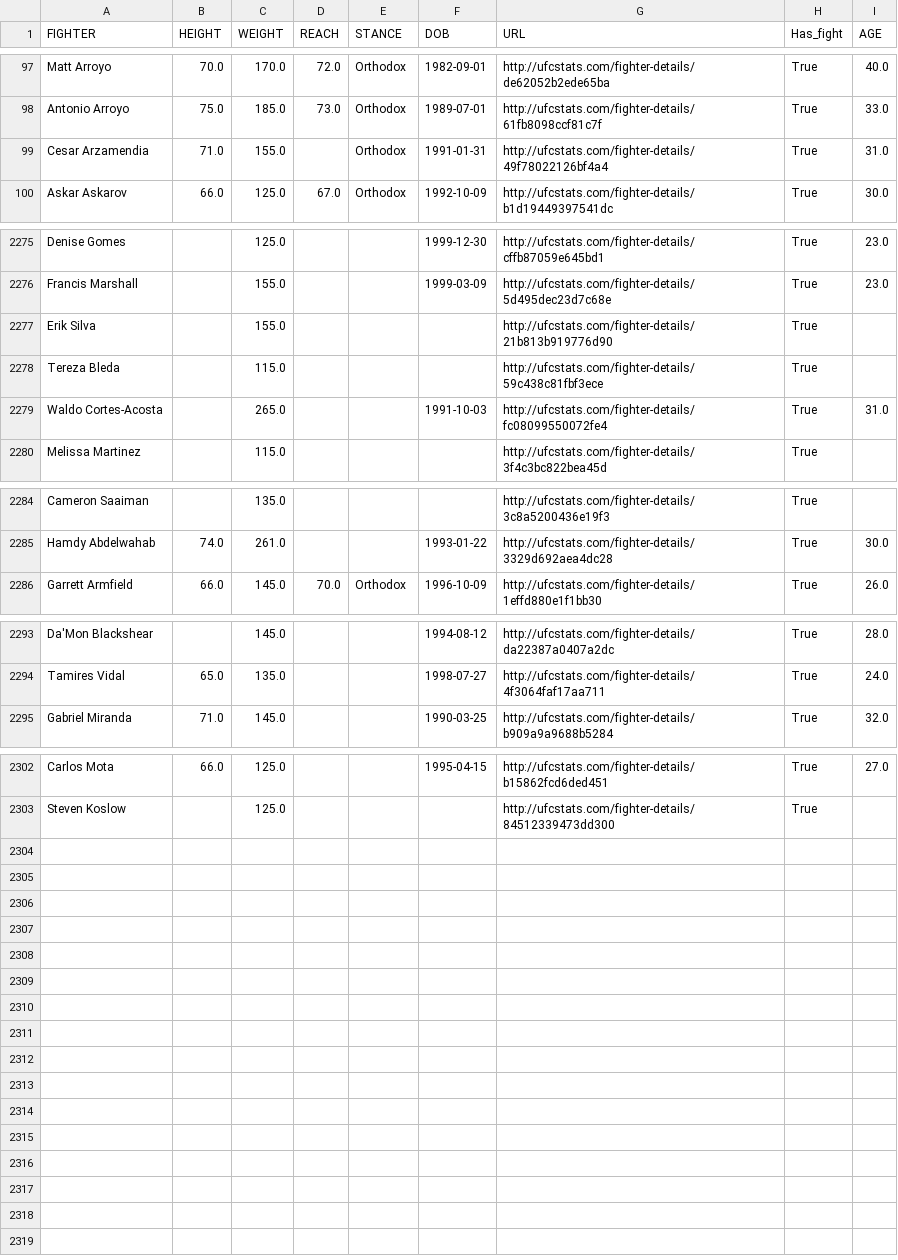
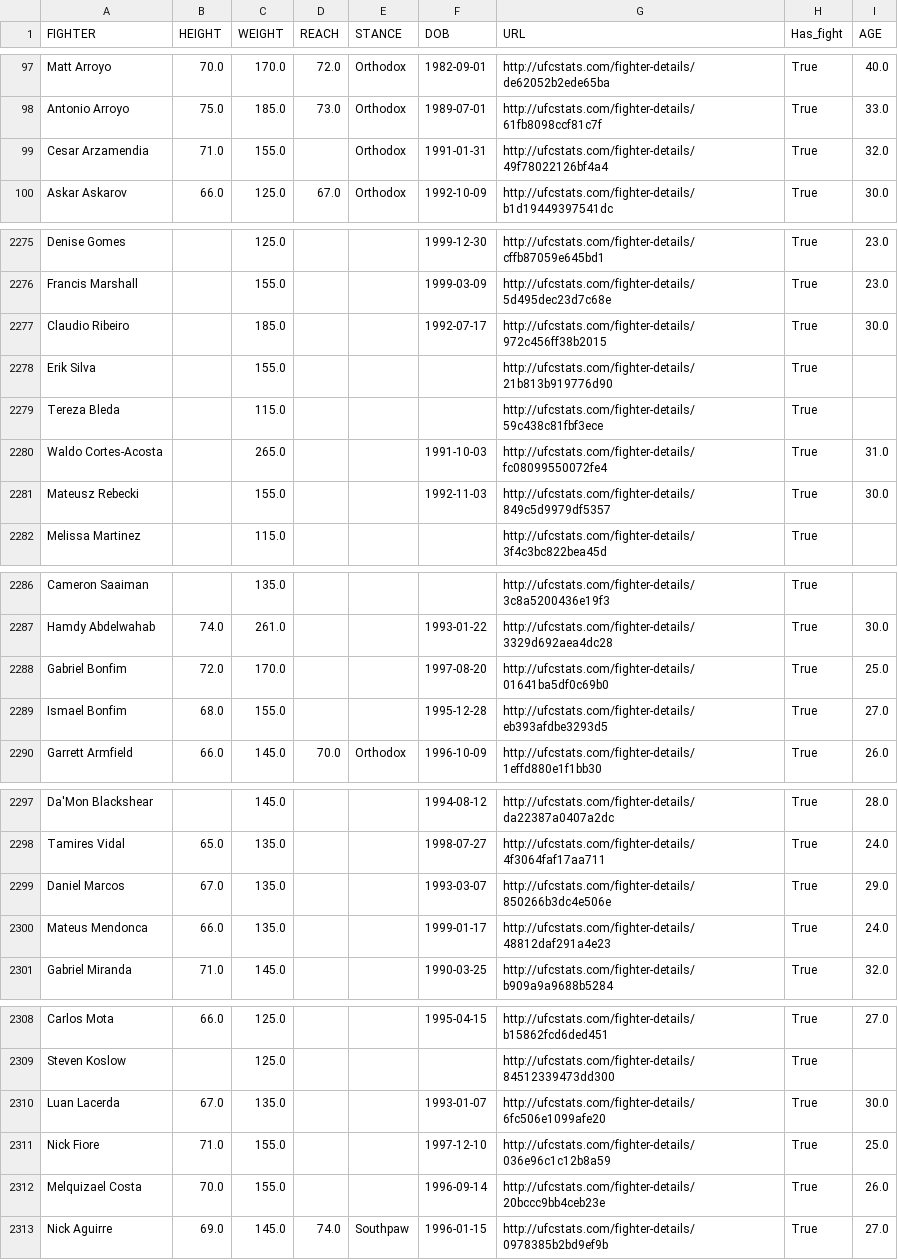
Before and after one commit to Mirda81/UFC-predictor-app, a CSV file: Preprocessing/fighter_details.csv, drawn as a sheet; only a part is shown, gaps mark what is left out; the diff covers the shown part only.

```diff
--- a/Preprocessing/fighter_details.csv
+++ b/Preprocessing/fighter_details.csv
@@ -98,3 +98,3 @@ Matt Arroyo,70.0,170.0,72.0,Orthodox,1982-09-01,http://ufcstats.com/fighter-deta
 Antonio Arroyo,75.0,185.0,73.0,Orthodox,1989-07-01,http://ufcstats.com/fighter-details/61fb8098ccf81c7f,True,33.0
-Cesar Arzamendia,71.0,155.0,,Orthodox,1991-01-31,http://ufcstats.com/fighter-details/49f78022126bf4a4,True,31.0
+Cesar Arzamendia,71.0,155.0,,Orthodox,1991-01-31,http://ufcstats.com/fighter-details/49f78022126bf4a4,True,32.0
 Askar Askarov,66.0,125.0,67.0,Orthodox,1992-10-09,http://ufcstats.com/fighter-details/b1d19449397541dc,True,30.0
@@ -2276,2 +2276,3 @@ Denise Gomes,,125.0,,,1999-12-30,http://ufcstats.com/fighter-details/cffb87059e6
 Francis Marshall,,155.0,,,1999-03-09,http://ufcstats.com/fighter-details/5d495dec23d7c68e,True,23.0
+Claudio Ribeiro,,185.0,,,1992-07-17,http://ufcstats.com/fighter-details/972c456ff38b2015,True,30.0
 Erik Silva,,155.0,,,,http://ufcstats.com/fighter-details/21b813b919776d90,True,
@@ -2279,2 +2280,3 @@ Tereza Bleda,,115.0,,,,http://ufcstats.com/fighter-details/59c438c81fbf3ece,True
 Waldo Cortes-Acosta,,265.0,,,1991-10-03,http://ufcstats.com/fighter-details/fc08099550072fe4,True,31.0
+Mateusz Rebecki,,155.0,,,1992-11-03,http://ufcstats.com/fighter-details/849c5d9979df5357,True,30.0
 Melissa Martinez,,115.0,,,,http://ufcstats.com/fighter-details/3f4c3bc822bea45d,True,
@@ -2285,2 +2287,4 @@ Cameron Saaiman,,135.0,,,,http://ufcstats.com/fighter-details/3c8a5200436e19f3,T
 Hamdy Abdelwahab,74.0,261.0,,,1993-01-22,http://ufcstats.com/fighter-details/3329d692aea4dc28,True,30.0
+Gabriel Bonfim,72.0,170.0,,,1997-08-20,http://ufcstats.com/fighter-details/01641ba5df0c69b0,True,25.0
+Ismael Bonfim,68.0,155.0,,,1995-12-28,http://ufcstats.com/fighter-details/eb393afdbe3293d5,True,27.0
 Garrett Armfield,66.0,145.0,70.0,Orthodox,1996-10-09,http://ufcstats.com/fighter-details/1effd880e1f1bb30,True,26.0
@@ -2294,2 +2298,4 @@ Da'Mon Blackshear,,145.0,,,1994-08-12,http://ufcstats.com/fighter-details/da2238
 Tamires Vidal,65.0,135.0,,,1998-07-27,http://ufcstats.com/fighter-details/4f3064faf17aa711,True,24.0
+Daniel Marcos,67.0,135.0,,,1993-03-07,http://ufcstats.com/fighter-details/850266b3dc4e506e,True,29.0
+Mateus Mendonca,66.0,135.0,,,1999-01-17,http://ufcstats.com/fighter-details/48812daf291a4e23,True,24.0
 Gabriel Miranda,71.0,145.0,,,1990-03-25,http://ufcstats.com/fighter-details/b909a9a9688b5284,True,32.0
@@ -2303 +2309,5 @@ Carlos Mota,66.0,125.0,,,1995-04-15,http://ufcstats.com/fighter-details/b15862fc
 Steven Koslow,,125.0,,,,http://ufcstats.com/fighter-details/84512339473dd300,True,
+Luan Lacerda,67.0,135.0,,,1993-01-07,http://ufcstats.com/fighter-details/6fc506e1099afe20,True,30.0
+Nick Fiore,71.0,155.0,,,1997-12-10,http://ufcstats.com/fighter-details/036e96c1c12b8a59,True,25.0
+Melquizael Costa,70.0,155.0,,,1996-09-14,http://ufcstats.com/fighter-details/20bccc9bb4ceb23e,True,26.0
+Nick Aguirre,69.0,145.0,74.0,Southpaw,1996-01-15,http://ufcstats.com/fighter-details/0978385b2bd9ef9b,True,27.0
```
Also changed, not shown: 20 edited cells elsewhere in this file, Preprocessing/fighter_total_stats.csv, df_odds.csv, 26 other files.
